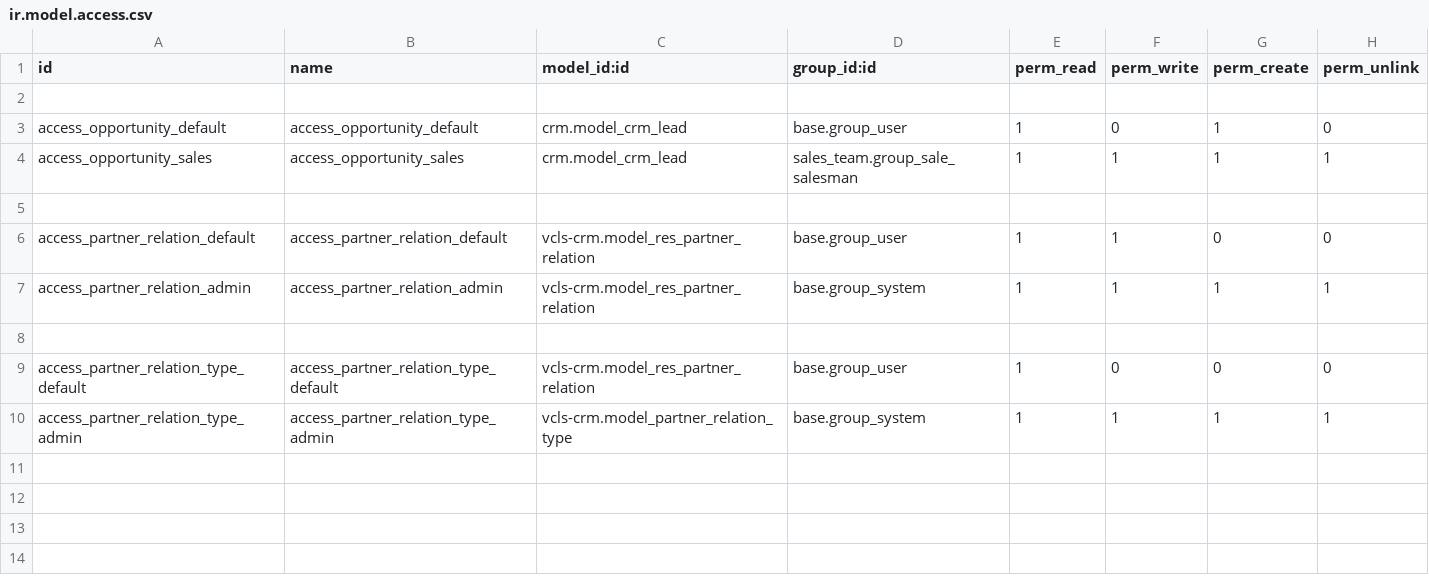
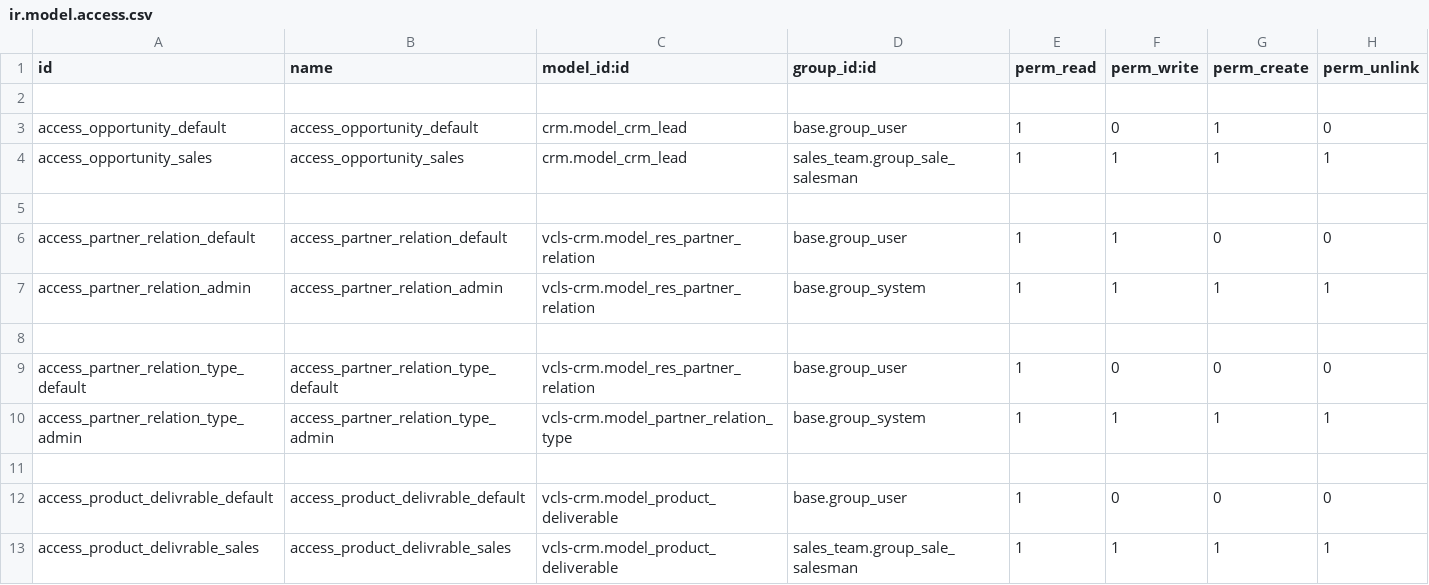
Before and after one commit to suningwz/odoo-vcls-module, a CSV file: vcls-crm/security/ir.model.access.csv, drawn as a sheet; the diff names each change by its address in the sheet, - before the commit and + after, or states it on an @@ line.

Commit message:
COmpleted Deliverable Model

```diff
--- a/vcls-crm/security/ir.model.access.csv
+++ b/vcls-crm/security/ir.model.access.csv
+row 11: (empty)
+row 12: access_product_delivrable_default | access_product_delivrable_default | vcls-crm.model_product_deliverable | base.group_user | 1 | 0 | 0 | 0
+row 13: access_product_delivrable_sales | access_product_delivrable_sales | vcls-crm.model_product_deliverable | sales_team.group_sale_salesman | 1 | 1 | 1 | 1
```
Also changed, not shown: 4 other files.
